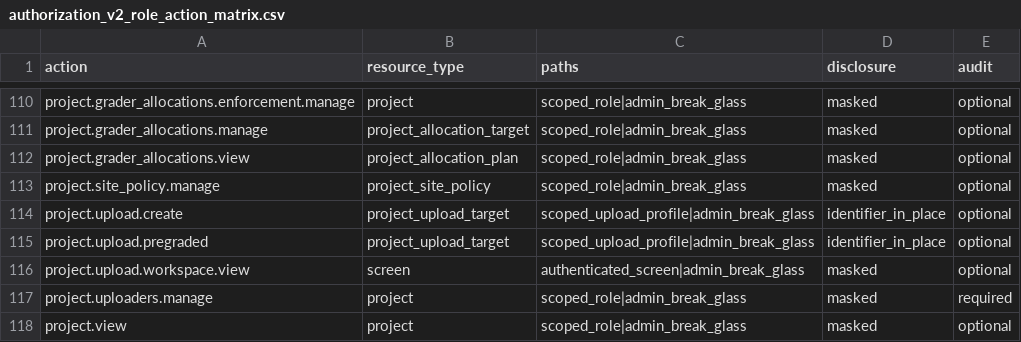
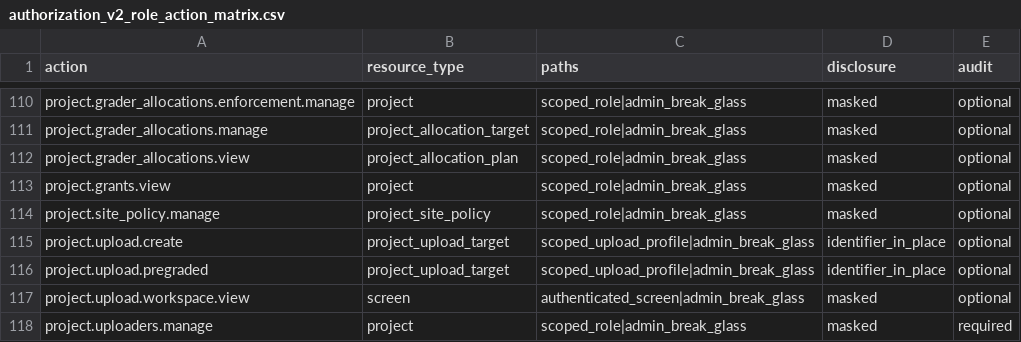
Before and after one commit to drguptavivek/fundus_img_xtract, a CSV file: docs/policy/generated/authorization_v2_role_action_matrix.csv, drawn as a sheet; only a part is shown, gaps mark what is left out; the shorter side is filled out with more unchanged rows.

Commit message:
Enforce scoped project grant contracts

```diff
--- a/docs/policy/generated/authorization_v2_role_action_matrix.csv
+++ b/docs/policy/generated/authorization_v2_role_action_matrix.csv
@@ -112,2 +112,3 @@ project.grader_allocations.manage,project_allocation_target,scoped_role|admin_br
 project.grader_allocations.view,project_allocation_plan,scoped_role|admin_break_glass,masked,optional
+project.grants.view,project,scoped_role|admin_break_glass,masked,optional
 project.site_policy.manage,project_site_policy,scoped_role|admin_break_glass,masked,optional
```
Also changed, not shown: 10 other files.
